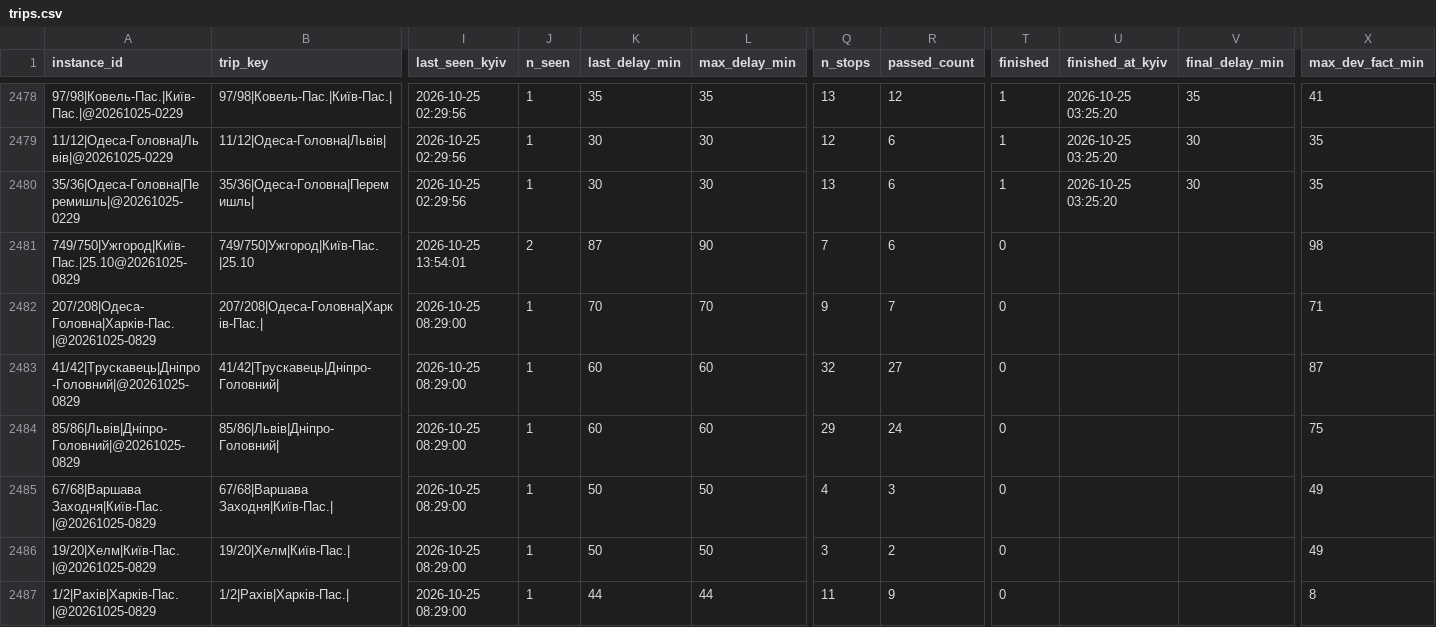
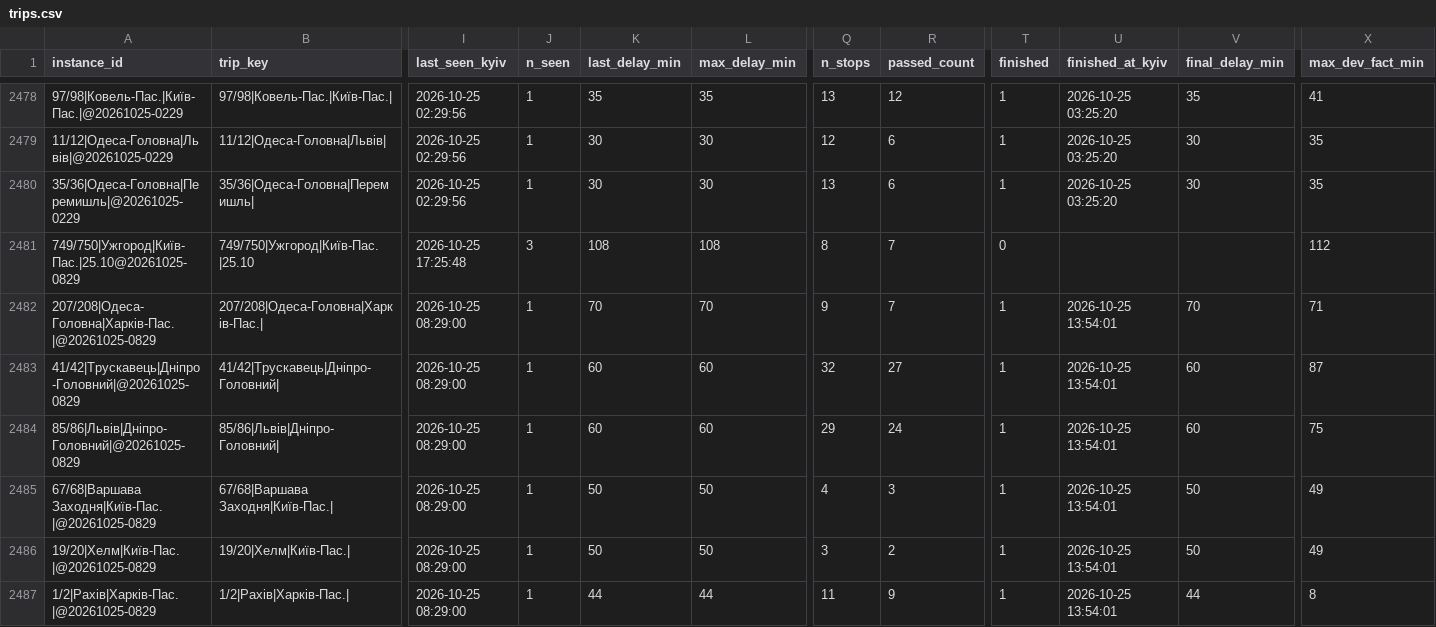
Before and after one commit to bratxja-cmd/trains, a CSV file: data/trips.csv, drawn as a sheet; only a part is shown, gaps mark what is left out; the diff covers the shown part only; the diff names each change by its address in the sheet, - before the commit and + after, or states it on an @@ line.

```diff
--- a/data/trips.csv
+++ b/data/trips.csv
-I2481 (last_seen_kyiv): 2026-10-25 13:54:01
+I2481 (last_seen_kyiv): 2026-10-25 17:25:48
-J2481 (n_seen): 2
+J2481 (n_seen): 3
-K2481 (last_delay_min): 87
+K2481 (last_delay_min): 108
-L2481 (max_delay_min): 90
+L2481 (max_delay_min): 108
-Q2481 (n_stops): 7
+Q2481 (n_stops): 8
-R2481 (passed_count): 6
+R2481 (passed_count): 7
-X2481 (max_dev_fact_min): 98
+X2481 (max_dev_fact_min): 112
-T2482:T2487 (finished): 0
+T2482:T2487 (finished): 1
-U2482:U2487 (finished_at_kyiv): (empty)
+U2482:U2487 (finished_at_kyiv): 2026-10-25 13:54:01
-V2482 (final_delay_min): (empty)
+V2482 (final_delay_min): 70
-V2483:V2484 (final_delay_min): (empty)
+V2483:V2484 (final_delay_min): 60
-V2485:V2486 (final_delay_min): (empty)
+V2485:V2486 (final_delay_min): 50
-V2487 (final_delay_min): (empty)
+V2487 (final_delay_min): 44
```
Also changed, not shown: 3 added rows and 28 edited cells elsewhere in this file, data/run_log.csv, 4 other files.
